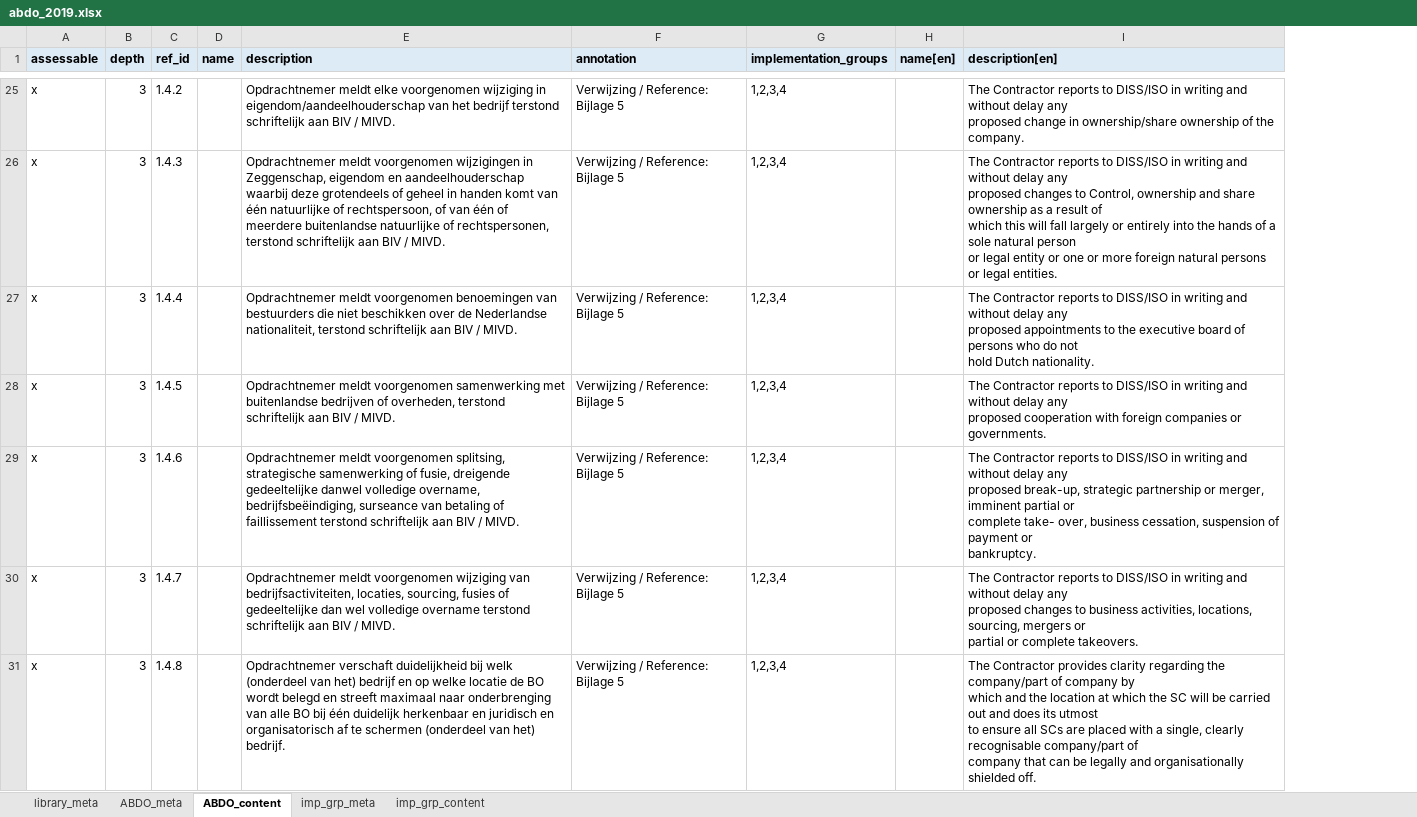
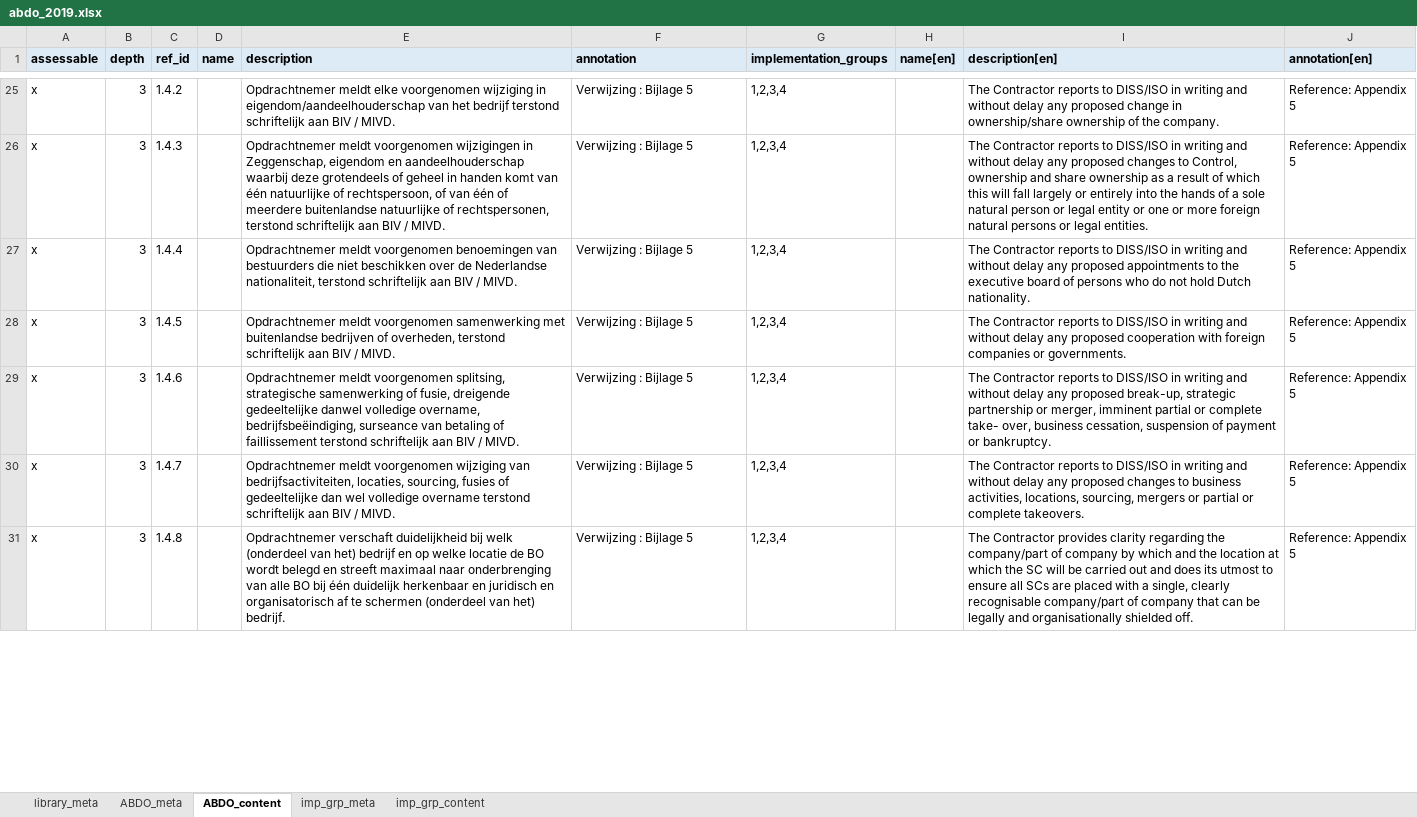
Before and after one commit to intuitem/ciso-assistant-community, an Excel workbook: tools/excel/netherlands/abdo_2019.xlsx, sheet ABDO_content, drawn as a sheet; only a part is shown, gaps mark what is left out; values as stored, in another font and other column widths than the file's, no borders; ↵ is a line break in a cell; the diff covers the shown part only; the diff names each change by its address in the sheet, - before the commit and + after, or states it on an @@ line.

Commit message:
[Excel] Fix English Framework Descriptions & Fix annotations
Fixed annotation formatting for Dutch & Added annotation translation for English

```diff
--- a/tools/excel/netherlands/abdo_2019.xlsx (sheet ABDO_content)
+++ b/tools/excel/netherlands/abdo_2019.xlsx (sheet ABDO_content)
+column J (annotation[en]), rows 25-31: all Reference: Appendix 5
-F25:F31 (annotation): Verwijzing / Reference: Bijlage 5
+F25:F31 (annotation): Verwijzing : Bijlage 5
-I25 (description[en]): …the company.
+I25 (description[en]): …the company.
-I26 (description[en]): …legal entities.
+I26 (description[en]): …legal entities.
-I27 (description[en]): …Dutch nationality.
+I27 (description[en]): …Dutch nationality.
-I28 (description[en]): …or governments.
+I28 (description[en]): …or governments.
-I29 (description[en]): …or ↵ bankruptcy.
+I29 (description[en]): …or bankruptcy.
-I30 (description[en]): …complete takeovers.
+I30 (description[en]): …complete takeovers.
-I31 (description[en]): …shielded off.
+I31 (description[en]): …shielded off.
```
Also changed, not shown: 496 edited cells elsewhere in this sheet.
